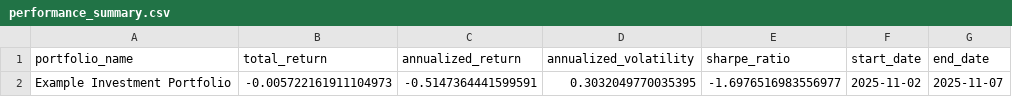
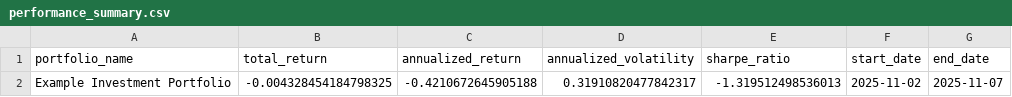
Before and after one commit to Ruburable/portfolio_volatility, a CSV file: out/out_calculate/performance_summary.csv, drawn as a sheet.

```diff
--- a/out/out_calculate/performance_summary.csv
+++ b/out/out_calculate/performance_summary.csv
@@ -1,2 +1,2 @@
 portfolio_name,total_return,annualized_return,annualized_volatility,sharpe_ratio,start_date,end_date
-Example Investment Portfolio,-0.005722161911104973,-0.5147364441599591,0.3032049770035395,-1.6976516983556977,2025-11-02,2025-11-07
+Example Investment Portfolio,-0.004328454184798325,-0.4210672645905188,0.31910820477842317,-1.319512498536013,2025-11-02,2025-11-07
```
Also changed, not shown: out/out_calculate/corr.csv, 1 other file.
